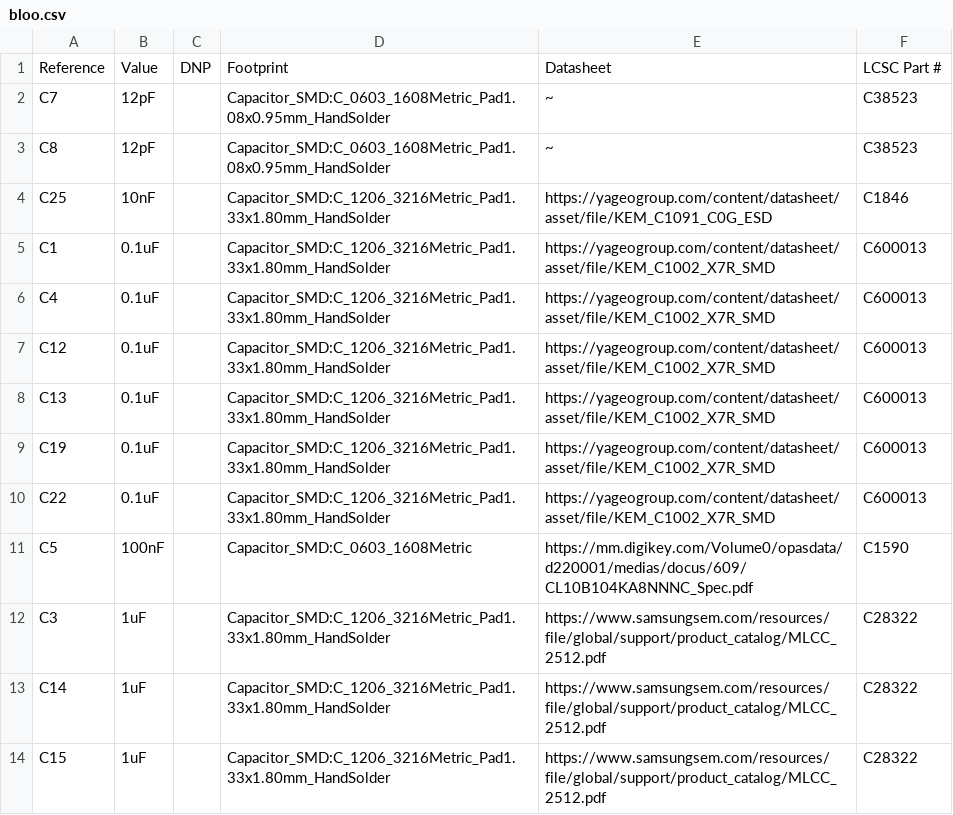
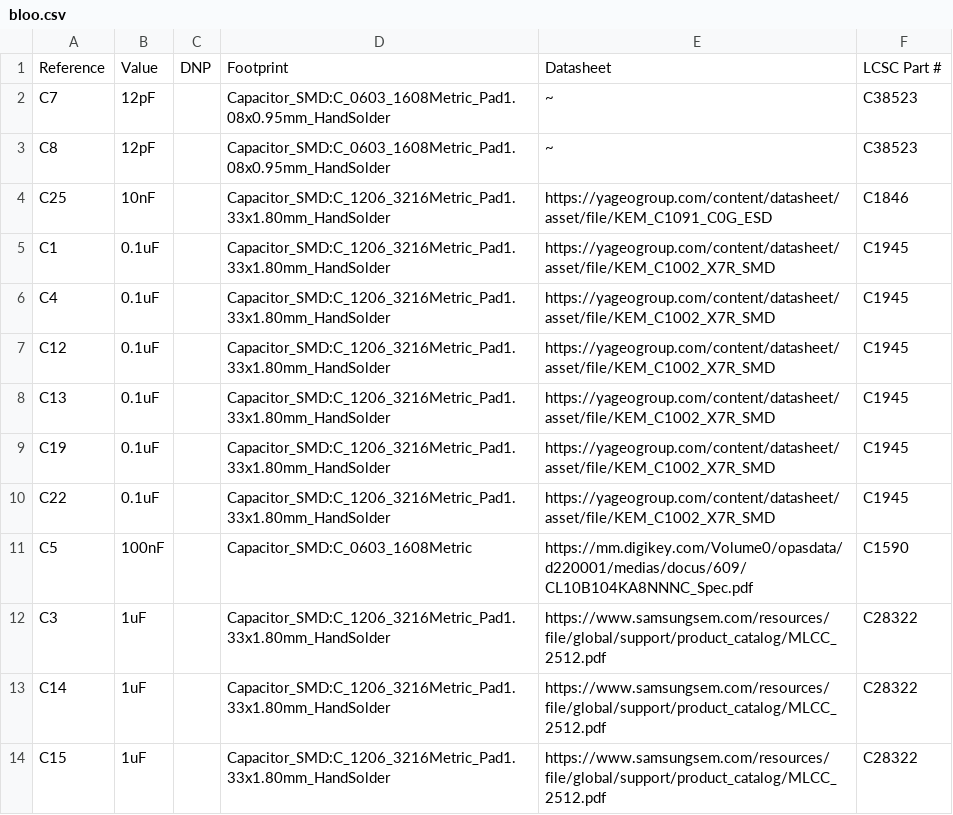
Before and after one commit to Maahi-V/26-27-UCI-Kit-Micromouse, a CSV file: production/assembly/bloo.csv, drawn as a sheet; only a part is shown.

```diff
--- a/production/assembly/bloo.csv
+++ b/production/assembly/bloo.csv
@@ -4,8 +4,8 @@
 "C25","10nF","","Capacitor_SMD:C_1206_3216Metric_Pad1.33x1.80mm_HandSolder","https://yageogroup.com/content/datasheet/asset/file/KEM_C1091_C0G_ESD","C1846"
-"C1","0.1uF","","Capacitor_SMD:C_1206_3216Metric_Pad1.33x1.80mm_HandSolder","https://yageogroup.com/content/datasheet/asset/file/KEM_C1002_X7R_SMD","C600013"
-"C4","0.1uF","","Capacitor_SMD:C_1206_3216Metric_Pad1.33x1.80mm_HandSolder","https://yageogroup.com/content/datasheet/asset/file/KEM_C1002_X7R_SMD","C600013"
-"C12","0.1uF","","Capacitor_SMD:C_1206_3216Metric_Pad1.33x1.80mm_HandSolder","https://yageogroup.com/content/datasheet/asset/file/KEM_C1002_X7R_SMD","C600013"
-"C13","0.1uF","","Capacitor_SMD:C_1206_3216Metric_Pad1.33x1.80mm_HandSolder","https://yageogroup.com/content/datasheet/asset/file/KEM_C1002_X7R_SMD","C600013"
-"C19","0.1uF","","Capacitor_SMD:C_1206_3216Metric_Pad1.33x1.80mm_HandSolder","https://yageogroup.com/content/datasheet/asset/file/KEM_C1002_X7R_SMD","C600013"
-"C22","0.1uF","","Capacitor_SMD:C_1206_3216Metric_Pad1.33x1.80mm_HandSolder","https://yageogroup.com/content/datasheet/asset/file/KEM_C1002_X7R_SMD","C600013"
+"C1","0.1uF","","Capacitor_SMD:C_1206_3216Metric_Pad1.33x1.80mm_HandSolder","https://yageogroup.com/content/datasheet/asset/file/KEM_C1002_X7R_SMD","C1945"
+"C4","0.1uF","","Capacitor_SMD:C_1206_3216Metric_Pad1.33x1.80mm_HandSolder","https://yageogroup.com/content/datasheet/asset/file/KEM_C1002_X7R_SMD","C1945"
+"C12","0.1uF","","Capacitor_SMD:C_1206_3216Metric_Pad1.33x1.80mm_HandSolder","https://yageogroup.com/content/datasheet/asset/file/KEM_C1002_X7R_SMD","C1945"
+"C13","0.1uF","","Capacitor_SMD:C_1206_3216Metric_Pad1.33x1.80mm_HandSolder","https://yageogroup.com/content/datasheet/asset/file/KEM_C1002_X7R_SMD","C1945"
+"C19","0.1uF","","Capacitor_SMD:C_1206_3216Metric_Pad1.33x1.80mm_HandSolder","https://yageogroup.com/content/datasheet/asset/file/KEM_C1002_X7R_SMD","C1945"
+"C22","0.1uF","","Capacitor_SMD:C_1206_3216Metric_Pad1.33x1.80mm_HandSolder","https://yageogroup.com/content/datasheet/asset/file/KEM_C1002_X7R_SMD","C1945"
 "C5","100nF","","Capacitor_SMD:C_0603_1608Metric","https://mm.digikey.com/Volume0/opasdata/d220001/medias/docus/609/CL10B104KA8NNNC_Spec.pdf","C1590"
```
Also changed, not shown: 3 other files.
